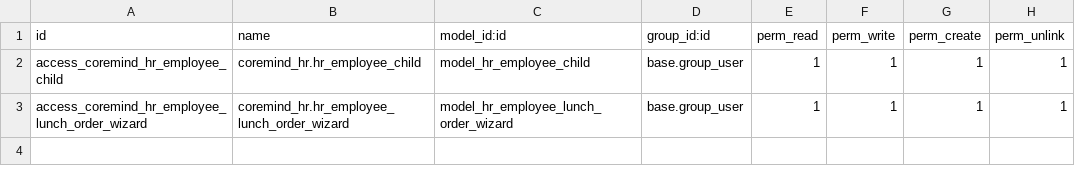
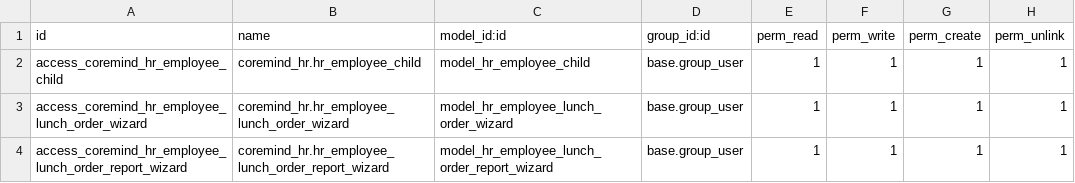
Before and after one commit to bumanit/odoo_training_gok, a CSV file: coremind_hr/security/ir.model.access.csv, drawn as a sheet.

```diff
--- a/coremind_hr/security/ir.model.access.csv
+++ b/coremind_hr/security/ir.model.access.csv
@@ -3 +3,2 @@ access_coremind_hr_employee_child,coremind_hr.hr_employee_child,model_hr_employe
 access_coremind_hr_employee_lunch_order_wizard,coremind_hr.hr_employee_lunch_order_wizard,model_hr_employee_lunch_order_wizard,base.group_user,1,1,1,1
+access_coremind_hr_employee_lunch_order_report_wizard,coremind_hr.hr_employee_lunch_order_report_wizard,model_hr_employee_lunch_order_report_wizard,base.group_user,1,1,1,1
```
Also changed, not shown: 7 other files.
